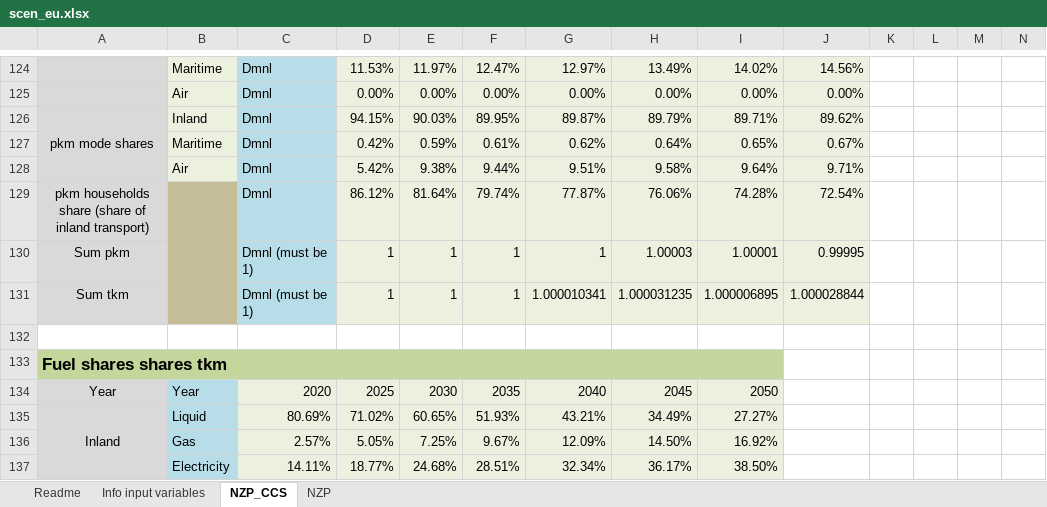
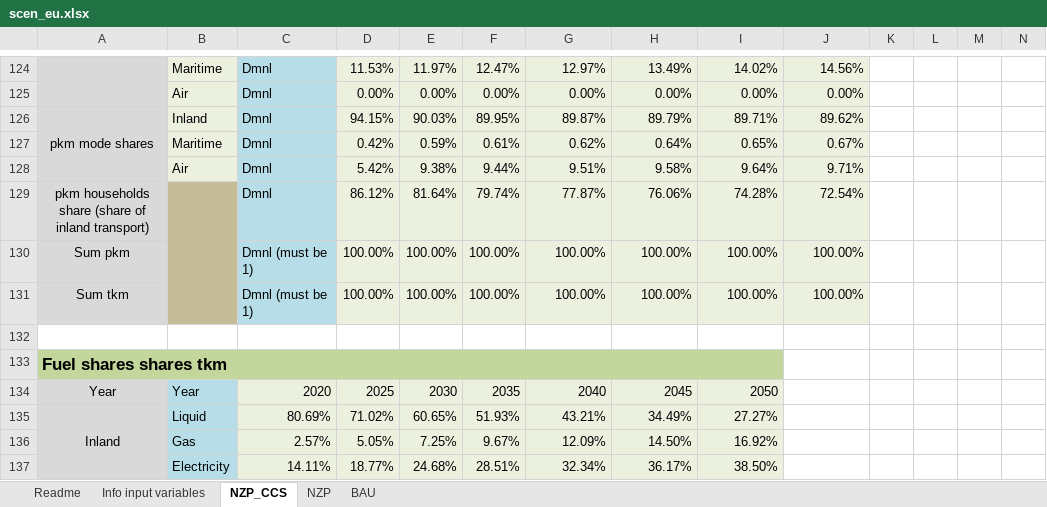
Before and after one commit to Earth-and-Energy-Systems-Lab/pymedeas2, an Excel workbook: scenarios/27sectors_exiobase/scen_eu.xlsx, sheet NZP_CCS, drawn as a sheet; only a part is shown, gaps mark what is left out; values as stored, in another font and other column widths than the file's, no borders; conditional formats not drawn; removed rows and columns are numbered as before the commit, all else as after; rows hold the shown columns only; the diff names each change by its address in the sheet, - before the commit and + after, or states it on an @@ line.

```diff
--- a/scenarios/27sectors_exiobase/scen_eu.xlsx (sheet NZP_CCS)
+++ b/scenarios/27sectors_exiobase/scen_eu.xlsx (sheet NZP_CCS)
+sheet tab: BAU
-row 130: Sum pkm |  | Dmnl (must be 1) | 1 | 1 | 1 | 1 | 1.00003 | 1.00001 | 0.99995
-row 131: Sum tkm |  | Dmnl (must be 1) | 1 | 1 | 1 | 1.000010341 | 1.000031235 | 1.000006895 | 1.000028844
+row 130: Sum pkm |  | Dmnl (must be 1) | 100.00% | 100.00% | 100.00% | 100.00% | 100.00% | 100.00% | 100.00%
+row 131: Sum tkm |  | Dmnl (must be 1) | 100.00% | 100.00% | 100.00% | 100.00% | 100.00% | 100.00% | 100.00%
```
Also changed, not shown: sheet NZP, charts or pictures, models/27sectors_exiobase/climate.xlsx, 1 other file.
